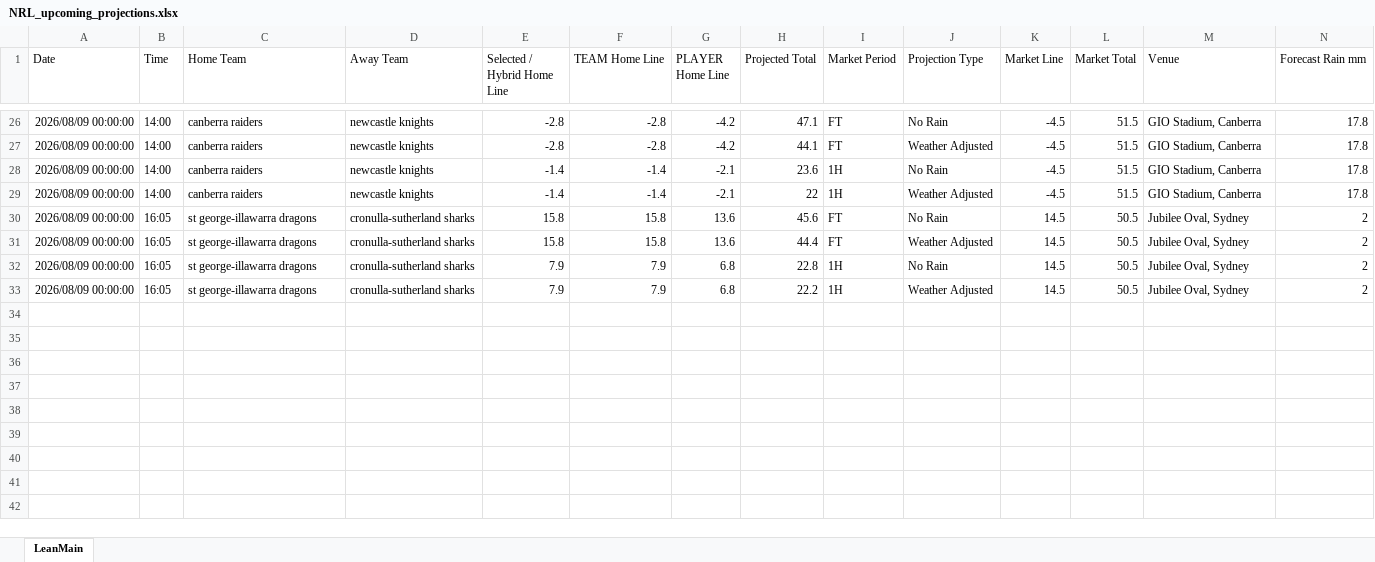
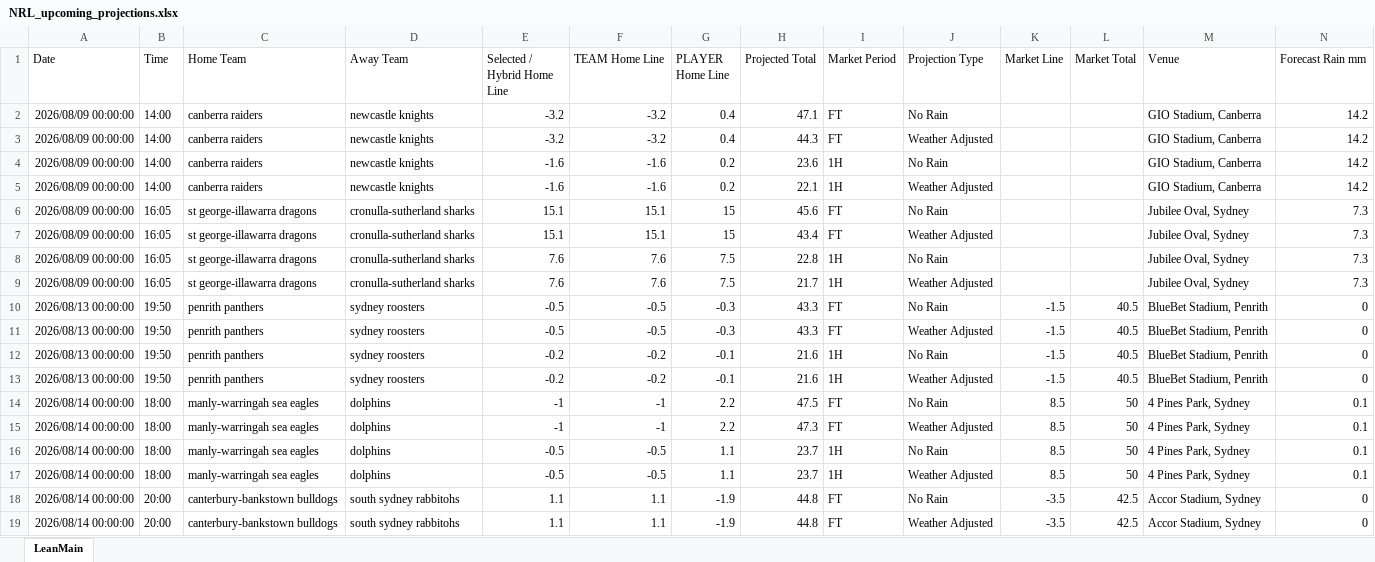
Before and after one commit to cgrocott89/ModelOutput, an Excel workbook: files/NRL_upcoming_projections.xlsx, sheet LeanMain, drawn as a sheet; only a part is shown, gaps mark what is left out; values as stored, in another font and other column widths than the file's, no borders; addresses are those after the commit; the diff covers the shown part only; the diff names each change by its address in the sheet, - before the commit and + after, or states it on an @@ line.

```diff
--- a/files/NRL_upcoming_projections.xlsx (sheet LeanMain)
+++ b/files/NRL_upcoming_projections.xlsx (sheet LeanMain)
-E2:E3 (Selected / Hybrid Home Line): -2.8
+E2:E3 (Selected / Hybrid Home Line): -3.2
-F2:F3 (TEAM Home Line): -2.8
+F2:F3 (TEAM Home Line): -3.2
-G2:G3 (PLAYER Home Line): -4.2
+G2:G3 (PLAYER Home Line): 0.4
-K2:K5 (Market Line): -4.5
+K2:K5 (Market Line): (empty)
-L2:L5 (Market Total): 51.5
+L2:L5 (Market Total): (empty)
-N2:N5 (Forecast Rain mm): 17.8
+N2:N5 (Forecast Rain mm): 14.2
-H3 (Projected Total): 44.1
+H3 (Projected Total): 44.3
-E4:E5 (Selected / Hybrid Home Line): -1.4
+E4:E5 (Selected / Hybrid Home Line): -1.6
-F4:F5 (TEAM Home Line): -1.4
+F4:F5 (TEAM Home Line): -1.6
-G4:G5 (PLAYER Home Line): -2.1
+G4:G5 (PLAYER Home Line): 0.2
-H5 (Projected Total): 22
+H5 (Projected Total): 22.1
-E6:E7 (Selected / Hybrid Home Line): 15.8
+E6:E7 (Selected / Hybrid Home Line): 15.1
-F6:F7 (TEAM Home Line): 15.8
+F6:F7 (TEAM Home Line): 15.1
-G6:G7 (PLAYER Home Line): 13.6
+G6:G7 (PLAYER Home Line): 15
-K6:K9 (Market Line): 14.5
+K6:K9 (Market Line): (empty)
-L6:L9 (Market Total): 50.5
+L6:L9 (Market Total): (empty)
-N6:N9 (Forecast Rain mm): 2
+N6:N9 (Forecast Rain mm): 7.3
-H7 (Projected Total): 44.4
+H7 (Projected Total): 43.4
-E8:E9 (Selected / Hybrid Home Line): 7.9
+E8:E9 (Selected / Hybrid Home Line): 7.6
-F8:F9 (TEAM Home Line): 7.9
+F8:F9 (TEAM Home Line): 7.6
-G8:G9 (PLAYER Home Line): 6.8
+G8:G9 (PLAYER Home Line): 7.5
-H9 (Projected Total): 22.2
+H9 (Projected Total): 21.7
+row 10: 2026/08/13 00:00:00 | 19:50 | penrith panthers | sydney roosters | -0.5 | -0.5 | -0.3 | 43.3 | FT | No Rain | -1.5 | 40.5 | BlueBet Stadium, Penrith | 0
+row 11: 2026/08/13 00:00:00 | 19:50 | penrith panthers | sydney roosters | -0.5 | -0.5 | -0.3 | 43.3 | FT | Weather Adjusted | -1.5 | 40.5 | BlueBet Stadium, Penrith | 0
+row 12: 2026/08/13 00:00:00 | 19:50 | penrith panthers | sydney roosters | -0.2 | -0.2 | -0.1 | 21.6 | 1H | No Rain | -1.5 | 40.5 | BlueBet Stadium, Penrith | 0
+row 13: 2026/08/13 00:00:00 | 19:50 | penrith panthers | sydney roosters | -0.2 | -0.2 | -0.1 | 21.6 | 1H | Weather Adjusted | -1.5 | 40.5 | BlueBet Stadium, Penrith | 0
+row 14: 2026/08/14 00:00:00 | 18:00 | manly-warringah sea eagles | dolphins | -1 | -1 | 2.2 | 47.5 | FT | No Rain | 8.5 | 50 | 4 Pines Park, Sydney | 0.1
+row 15: 2026/08/14 00:00:00 | 18:00 | manly-warringah sea eagles | dolphins | -1 | -1 | 2.2 | 47.3 | FT | Weather Adjusted | 8.5 | 50 | 4 Pines Park, Sydney | 0.1
+row 16: 2026/08/14 00:00:00 | 18:00 | manly-warringah sea eagles | dolphins | -0.5 | -0.5 | 1.1 | 23.7 | 1H | No Rain | 8.5 | 50 | 4 Pines Park, Sydney | 0.1
+row 17: 2026/08/14 00:00:00 | 18:00 | manly-warringah sea eagles | dolphins | -0.5 | -0.5 | 1.1 | 23.7 | 1H | Weather Adjusted | 8.5 | 50 | 4 Pines Park, Sydney | 0.1
+row 18: 2026/08/14 00:00:00 | 20:00 | canterbury-bankstown bulldogs | south sydney rabbitohs | 1.1 | 1.1 | -1.9 | 44.8 | FT | No Rain | -3.5 | 42.5 | Accor Stadium, Sydney | 0
+row 19: 2026/08/14 00:00:00 | 20:00 | canterbury-bankstown bulldogs | south sydney rabbitohs | 1.1 | 1.1 | -1.9 | 44.8 | FT | Weather Adjusted | -3.5 | 42.5 | Accor Stadium, Sydney | 0
```
Also changed, not shown: 22 added rows and 24 removed rows elsewhere in this sheet, files/AFL_goalscorers.xlsx, files/AFL_upcoming_projections.xlsx, 9 other files.
